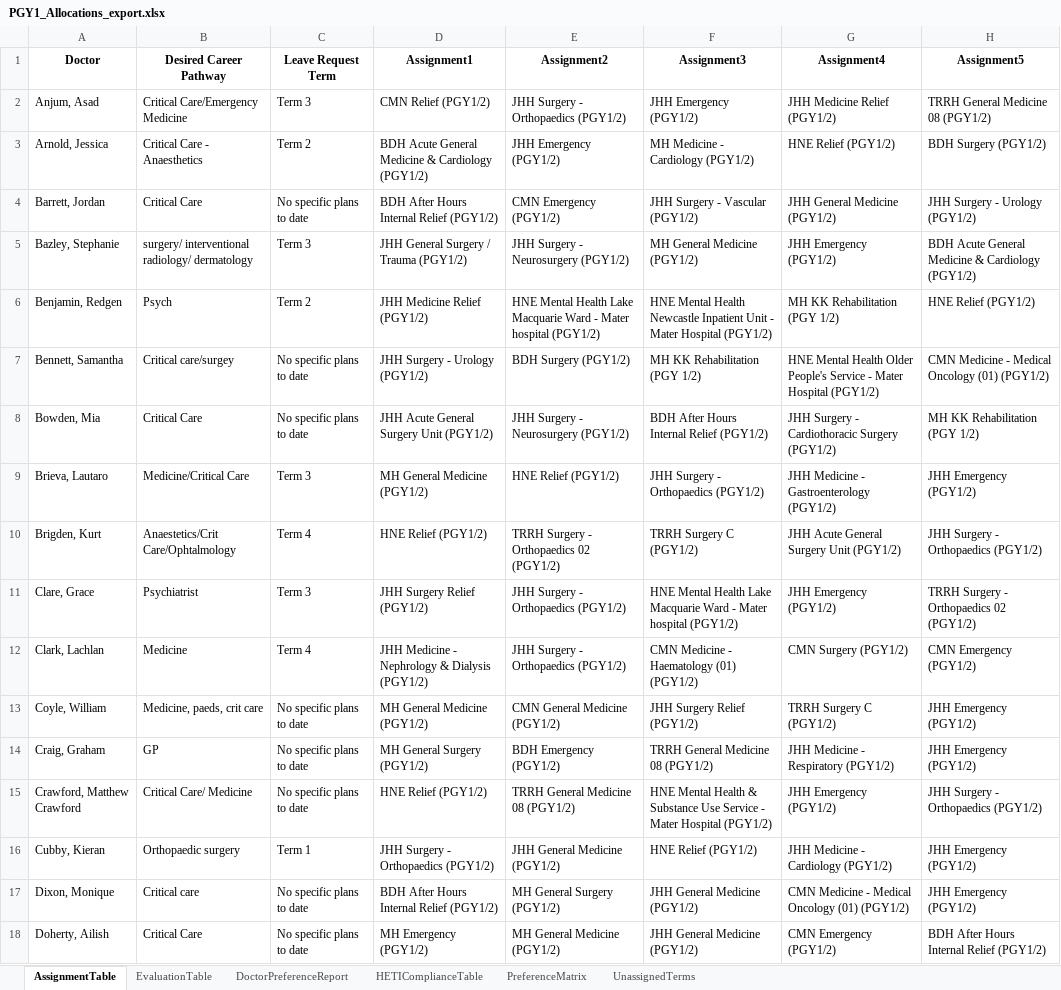
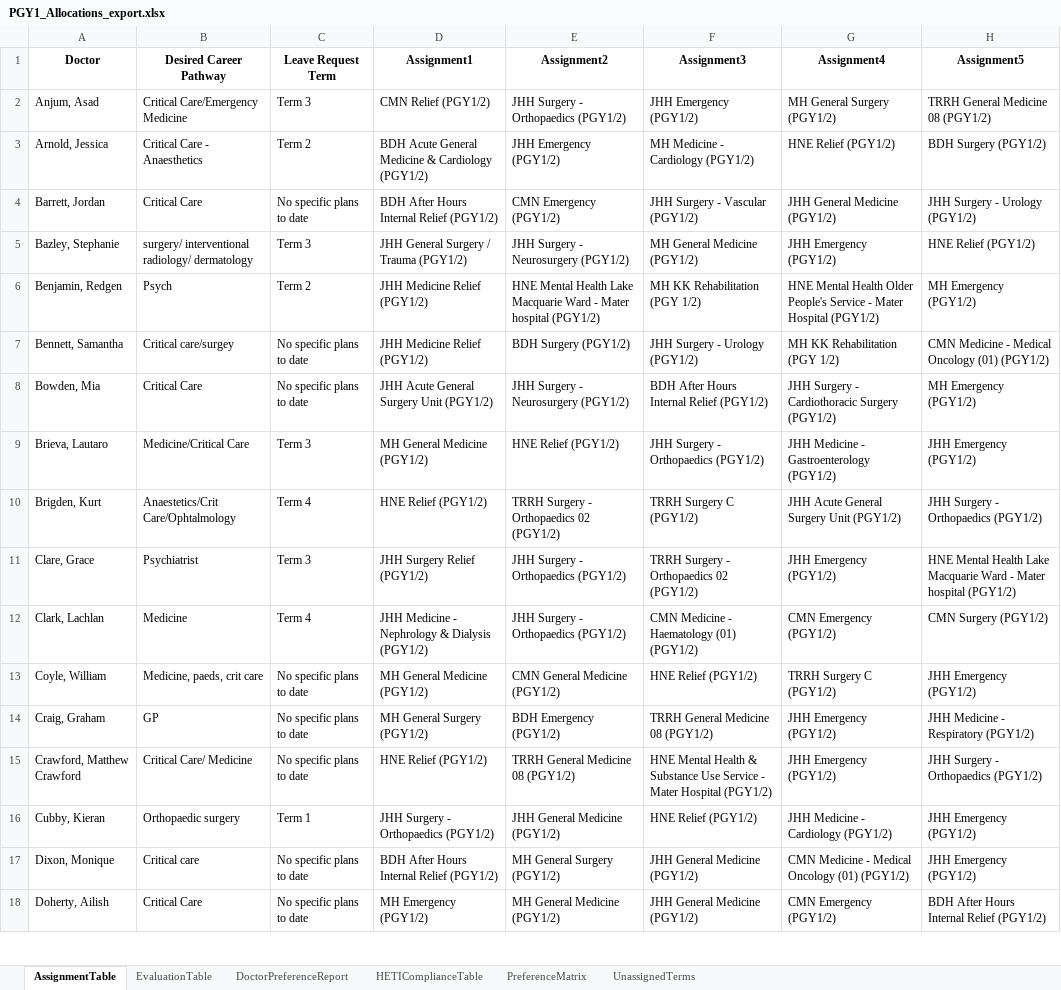
Before and after one commit to scottgelzinnis/term-allocations, an Excel workbook: PGY1_Allocations_export.xlsx, sheet AssignmentTable, drawn as a sheet; only a part is shown; values as stored, in another font and other column widths than the file's, no borders; the diff covers the shown part only; the diff names each change by its address in the sheet, - before the commit and + after, or states it on an @@ line.

```diff
--- a/PGY1_Allocations_export.xlsx (sheet AssignmentTable)
+++ b/PGY1_Allocations_export.xlsx (sheet AssignmentTable)
-G2 (Assignment4): JHH Medicine Relief (PGY1/2)
+G2 (Assignment4): MH General Surgery (PGY1/2)
-H5 (Assignment5): BDH Acute General Medicine & Cardiology (PGY1/2)
+H5 (Assignment5): HNE Relief (PGY1/2)
-F6 (Assignment3): HNE Mental Health Newcastle Inpatient Unit - Mater Hospital (PGY1/2)
+F6 (Assignment3): MH KK Rehabilitation (PGY 1/2)
-G6 (Assignment4): MH KK Rehabilitation (PGY 1/2)
+G6 (Assignment4): HNE Mental Health Older People's Service - Mater Hospital (PGY1/2)
-H6 (Assignment5): HNE Relief (PGY1/2)
+H6 (Assignment5): MH Emergency (PGY1/2)
-D7 (Assignment1): JHH Surgery - Urology (PGY1/2)
+D7 (Assignment1): JHH Medicine Relief (PGY1/2)
-F7 (Assignment3): MH KK Rehabilitation (PGY 1/2)
+F7 (Assignment3): JHH Surgery - Urology (PGY1/2)
-G7 (Assignment4): HNE Mental Health Older People's Service - Mater Hospital (PGY1/2)
+G7 (Assignment4): MH KK Rehabilitation (PGY 1/2)
-H8 (Assignment5): MH KK Rehabilitation (PGY 1/2)
+H8 (Assignment5): MH Emergency (PGY1/2)
-F11 (Assignment3): HNE Mental Health Lake Macquarie Ward - Mater hospital (PGY1/2)
+F11 (Assignment3): TRRH Surgery - Orthopaedics 02 (PGY1/2)
-H11 (Assignment5): TRRH Surgery - Orthopaedics 02 (PGY1/2)
+H11 (Assignment5): HNE Mental Health Lake Macquarie Ward - Mater hospital (PGY1/2)
-G12 (Assignment4): CMN Surgery (PGY1/2)
+G12 (Assignment4): CMN Emergency (PGY1/2)
-H12 (Assignment5): CMN Emergency (PGY1/2)
+H12 (Assignment5): CMN Surgery (PGY1/2)
-F13 (Assignment3): JHH Surgery Relief (PGY1/2)
+F13 (Assignment3): HNE Relief (PGY1/2)
-G14 (Assignment4): JHH Medicine - Respiratory (PGY1/2)
+G14 (Assignment4): JHH Emergency (PGY1/2)
-H14 (Assignment5): JHH Emergency (PGY1/2)
+H14 (Assignment5): JHH Medicine - Respiratory (PGY1/2)
```
Also changed, not shown: 80 edited cells elsewhere in this sheet, sheet DoctorPreferenceReport, sheet HETIComplianceTable, sheet UnassignedTerms, sheet EvaluationTable, 4 other files.
